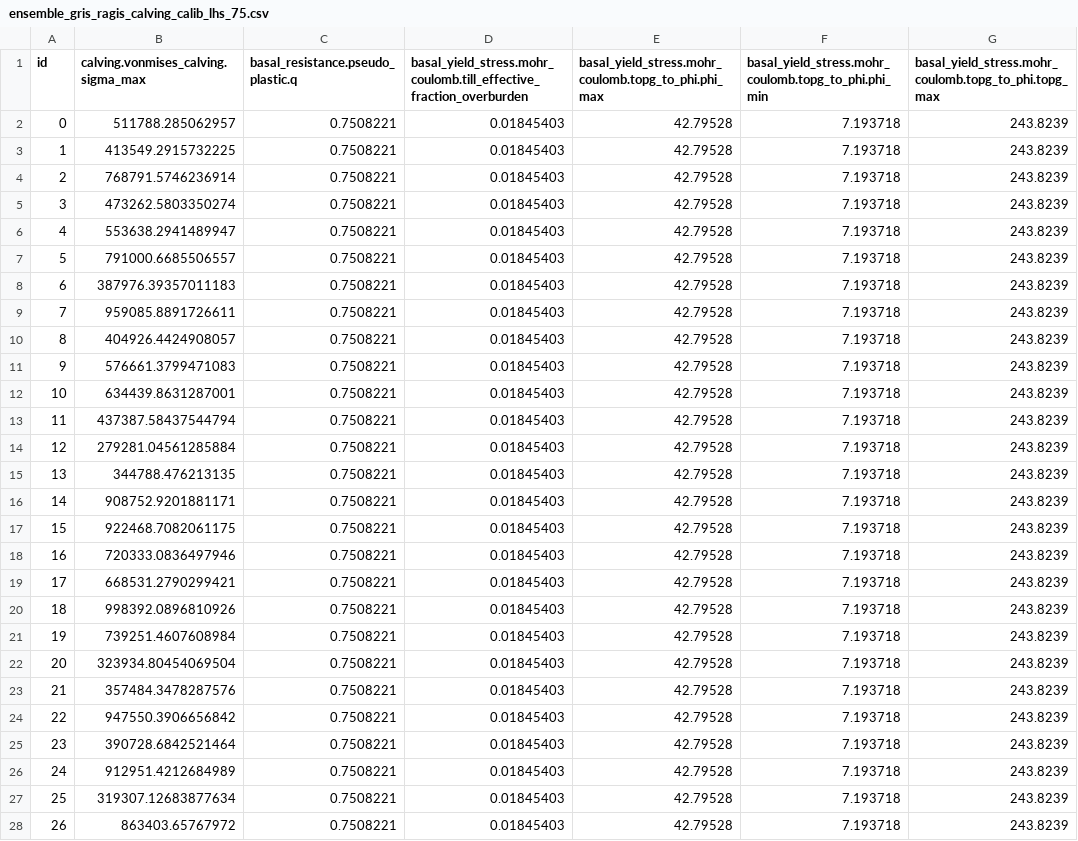
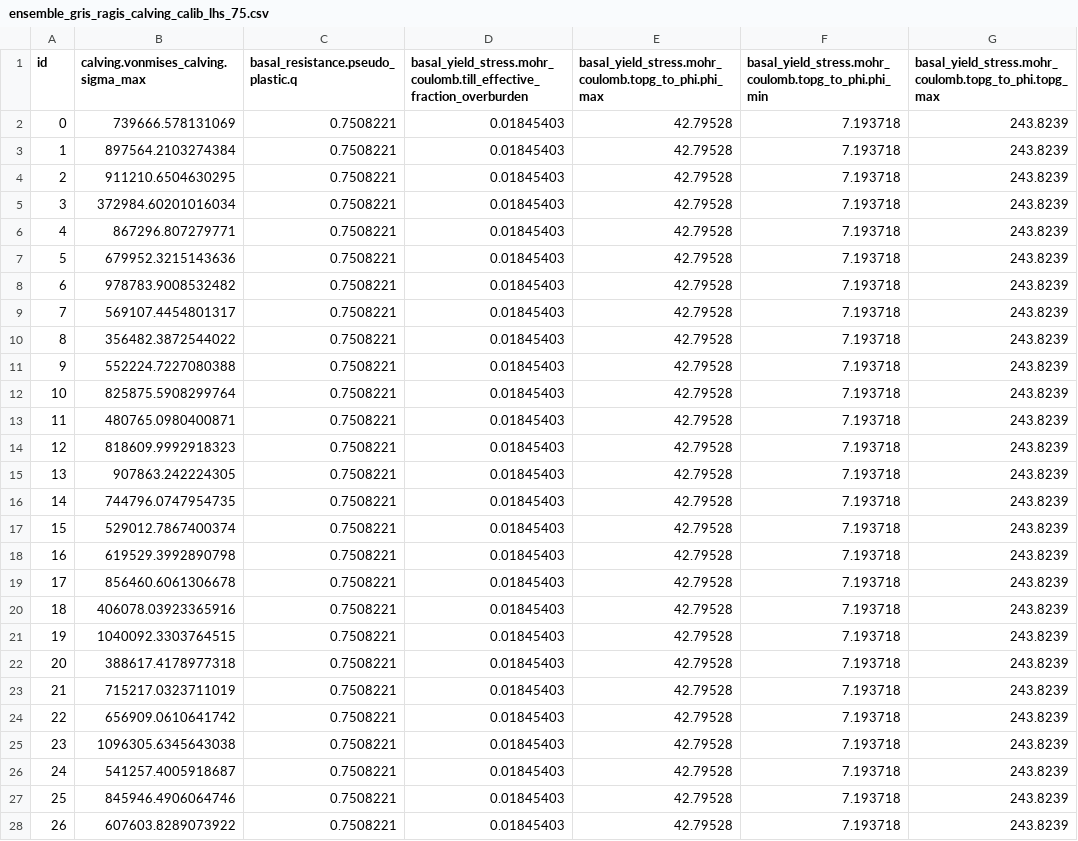
Before and after one commit to pism/pism-ragis, a CSV file: uq/ensemble_gris_ragis_calving_calib_lhs_75.csv, drawn as a sheet; only a part is shown; the diff covers the shown part only; the diff names each change by its address in the sheet, - before the commit and + after, or states it on an @@ line.

```diff
--- a/uq/ensemble_gris_ragis_calving_calib_lhs_75.csv
+++ b/uq/ensemble_gris_ragis_calving_calib_lhs_75.csv
-B2: 511788.285062957
+B2: 739666.578131069
-B3: 413549.2915732225
+B3: 897564.2103274384
-B4: 768791.5746236914
+B4: 911210.6504630295
-B5: 473262.5803350274
+B5: 372984.60201016034
-B6: 553638.2941489947
+B6: 867296.807279771
-B7: 791000.6685506557
+B7: 679952.3215143636
-B8: 387976.39357011183
+B8: 978783.9008532482
-B9: 959085.8891726611
+B9: 569107.4454801317
-B10: 404926.4424908057
+B10: 356482.3872544022
-B11: 576661.3799471083
+B11: 552224.7227080388
-B12: 634439.8631287001
+B12: 825875.5908299764
-B13: 437387.58437544794
+B13: 480765.0980400871
-B14: 279281.04561285884
+B14: 818609.9992918323
-B15: 344788.476213135
+B15: 907863.242224305
-B16: 908752.9201881171
+B16: 744796.0747954735
-B17: 922468.7082061175
+B17: 529012.7867400374
-B18: 720333.0836497946
+B18: 619529.3992890798
-B19: 668531.2790299421
+B19: 856460.6061306678
-B20: 998392.0896810926
+B20: 406078.03923365916
-B21: 739251.4607608984
+B21: 1040092.3303764515
-B22: 323934.80454069504
+B22: 388617.4178977318
-B23: 357484.3478287576
+B23: 715217.0323711019
-B24: 947550.3906656842
+B24: 656909.0610641742
-B25: 390728.6842521464
+B25: 1096305.6345643038
-B26: 912951.4212684989
+B26: 541257.4005918687
-B27: 319307.12683877634
+B27: 845946.4906064746
-B28: 863403.65767972
+B28: 607603.8289073922
```
Also changed, not shown: 48 edited cells elsewhere in this file, uq/gris_ragis_calving_calib_lhs_75.csv, 3 other files.
